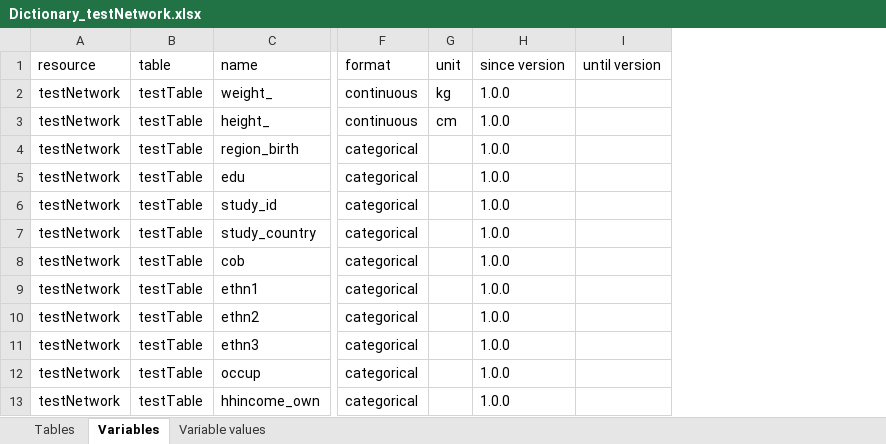
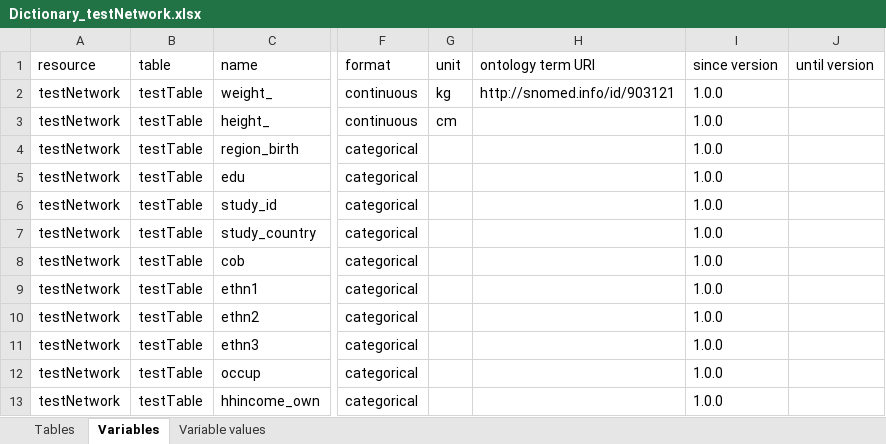
Before and after one commit to molgenis/molgenis-emx2, an Excel workbook: docs/resources/Dictionary_testNetwork.xlsx, sheet Variables, drawn as a sheet; only a part is shown, gaps mark what is left out; values as stored, in another font and other column widths than the file's, no borders; the diff names each change by its address in the sheet, - before the commit and + after, or states it on an @@ line.

```diff
--- a/docs/resources/Dictionary_testNetwork.xlsx (sheet Variables)
+++ b/docs/resources/Dictionary_testNetwork.xlsx (sheet Variables)
+column H (ontology term URI), row 2: http://snomed.info/id/903121
```
Also changed, not shown: docs/resources/Dictionary.xlsx, docs/resources/Dictionary_testCohort.xlsx.
